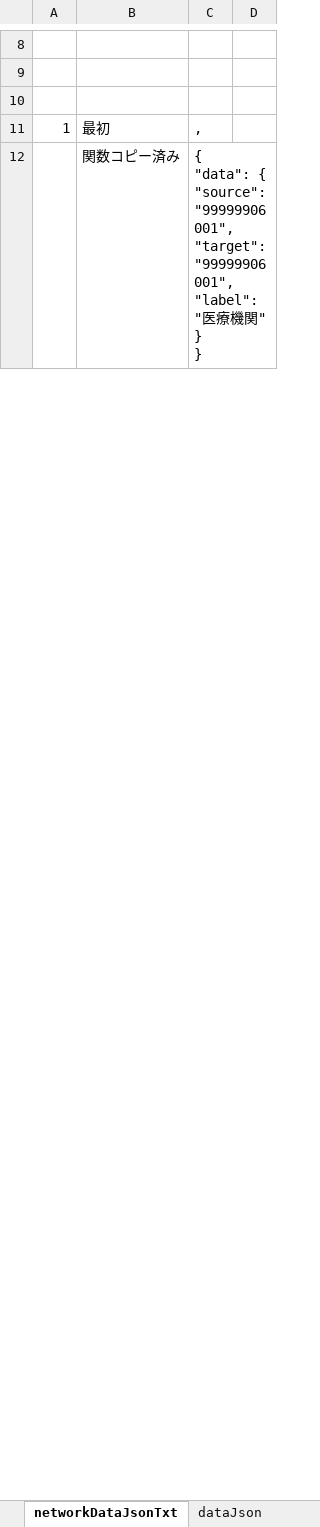
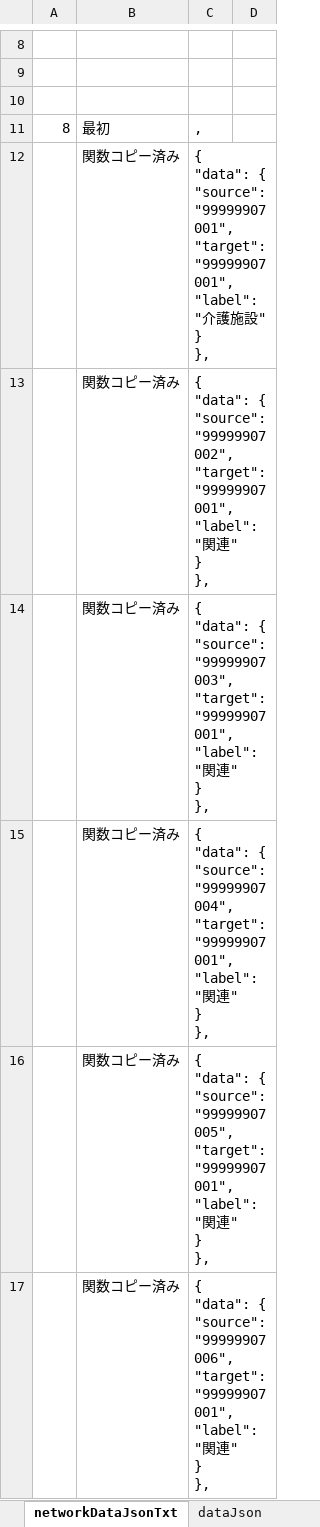
Before and after one commit to yamaserif/yamagata-covid19-virusNetworkJsonGenerator, an Excel workbook: 差分のみ/差分_covid19.xlsm, sheet networkDataJsonTxt, drawn as a sheet; only a part is shown, gaps mark what is left out; values as stored, in another font and other column widths than the file's, no borders; addresses are those after the commit; ↵ is a line break in a cell; the diff covers the shown part only; the diff names each change by its address in the sheet, - before the commit and + after, or states it on an @@ line.

```diff
--- a/差分のみ/差分_covid19.xlsm (sheet networkDataJsonTxt)
+++ b/差分のみ/差分_covid19.xlsm (sheet networkDataJsonTxt)
-A11: 1
+A11: 8
+row 12:  | 関数コピー済み | { ↵ "data": { ↵ "source": "99999907001", ↵ "target": "99999907001", ↵ "label": "介護施設" ↵ } ↵ },
+row 13:  | 関数コピー済み | { ↵ "data": { ↵ "source": "99999907002", ↵ "target": "99999907001", ↵ "label": "関連" ↵ } ↵ },
+row 14:  | 関数コピー済み | { ↵ "data": { ↵ "source": "99999907003", ↵ "target": "99999907001", ↵ "label": "関連" ↵ } ↵ },
+row 15:  | 関数コピー済み | { ↵ "data": { ↵ "source": "99999907004", ↵ "target": "99999907001", ↵ "label": "関連" ↵ } ↵ },
+row 16:  | 関数コピー済み | { ↵ "data": { ↵ "source": "99999907005", ↵ "target": "99999907001", ↵ "label": "関連" ↵ } ↵ },
-C17: …{ ↵ "source": "99999906001", ↵ "target": "99999906001", ↵ "label": "医療機関" ↵ } ↵ }
+C17: …{ ↵ "source": "99999907006", ↵ "target": "99999907001", ↵ "label": "関連" ↵ } ↵ },
```
Also changed, not shown: 5 removed rows and 2 edited cells elsewhere in this sheet, sheet Main, sheet prepareData, sheet baseDataJsonTxt, sheet dataJson, formulas that keep their value, hidden cells, 4 other files.
